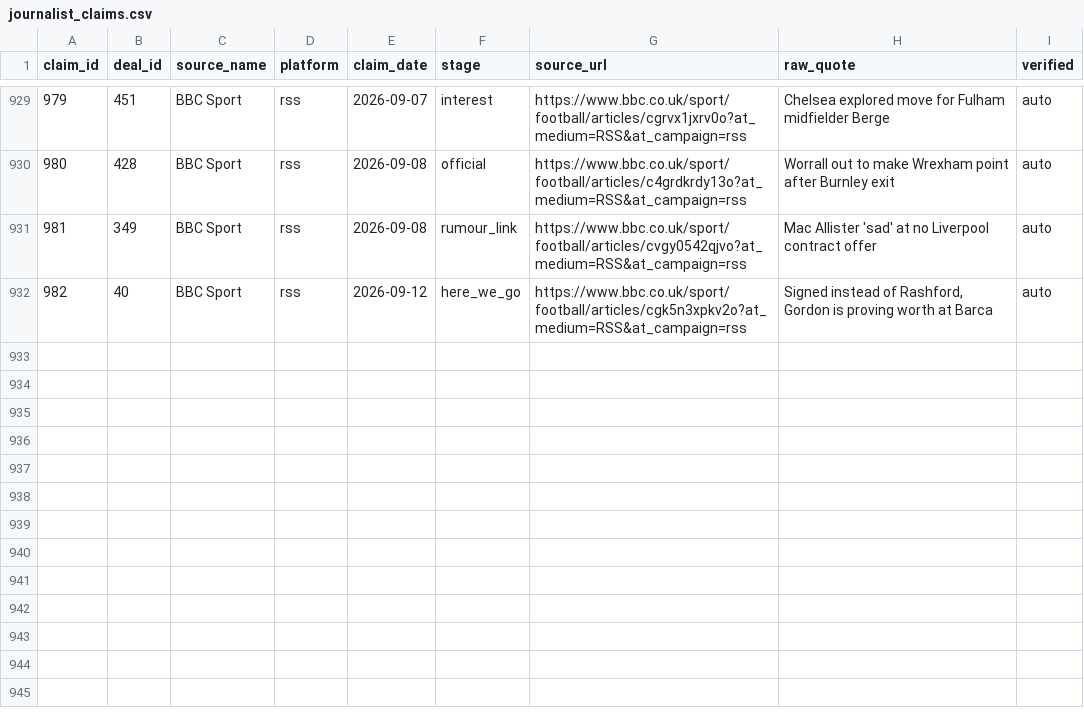
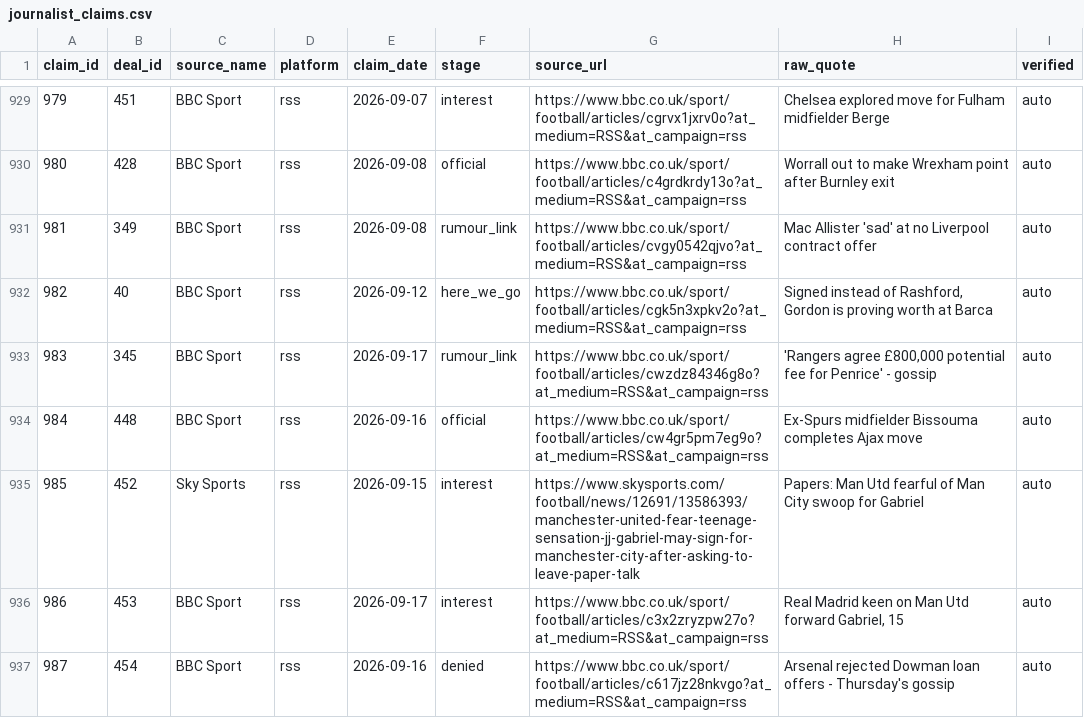
Before and after one commit to har27il/transfer-truth, a CSV file: ground-truth/journalist_claims.csv, drawn as a sheet; only a part is shown, gaps mark what is left out; the diff names each change by its address in the sheet, - before the commit and + after, or states it on an @@ line.

```diff
--- a/ground-truth/journalist_claims.csv
+++ b/ground-truth/journalist_claims.csv
+row 933: 983 | 345 | BBC Sport | rss | 2026-09-17 | rumour_link | https://www.bbc.co.uk/sport/football/articles/cwzdz84346g8o?at_medium=RSS&at_campaign=rss | 'Rangers agree £800,000 potential fee for Penrice' - gossip | auto
+row 934: 984 | 448 | BBC Sport | rss | 2026-09-16 | official | https://www.bbc.co.uk/sport/football/articles/cw4gr5pm7eg9o?at_medium=RSS&at_campaign=rss | Ex-Spurs midfielder Bissouma completes Ajax move | auto
+row 935: 985 | 452 | Sky Sports | rss | 2026-09-15 | interest | https://www.skysports.com/football/news/12691/13586393/manchester-united-fear-teenage-sensation-jj-gabriel-may-sign-for-manchester-city-after-asking-to-leave-paper-talk | Papers: Man Utd fearful of Man City swoop for Gabriel | auto
+row 936: 986 | 453 | BBC Sport | rss | 2026-09-17 | interest | https://www.bbc.co.uk/sport/football/articles/c3x2zryzpw27o?at_medium=RSS&at_campaign=rss | Real Madrid keen on Man Utd forward Gabriel, 15 | auto
+row 937: 987 | 454 | BBC Sport | rss | 2026-09-16 | denied | https://www.bbc.co.uk/sport/football/articles/c617jz28nkvgo?at_medium=RSS&at_campaign=rss | Arsenal rejected Dowman loan offers - Thursday's gossip | auto
```
Also changed, not shown: ground-truth/deals.csv, 2 other files.
